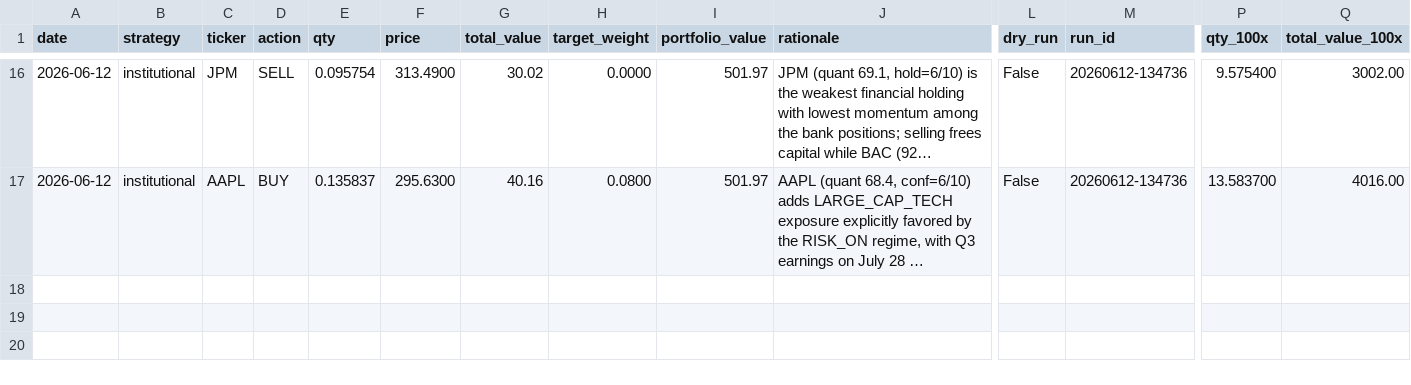
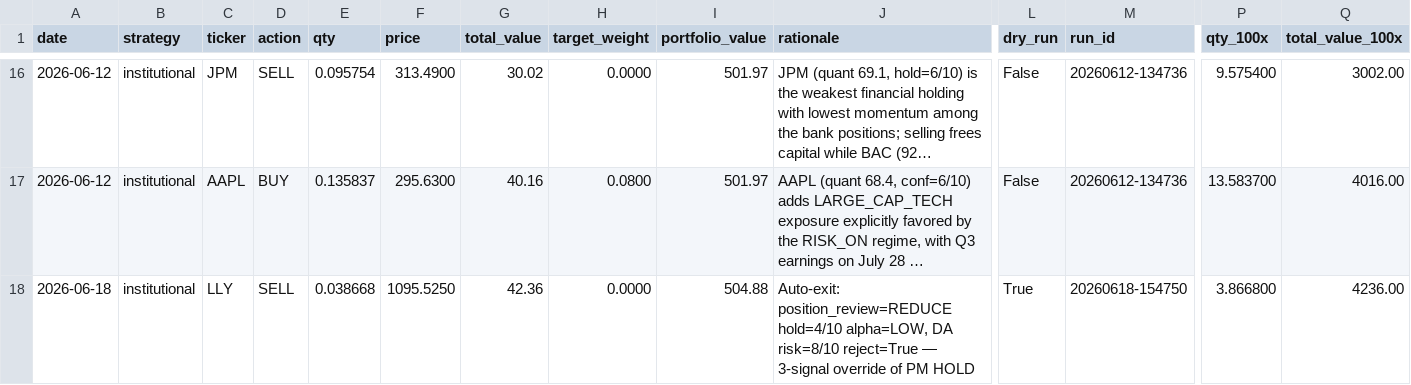
Before and after one commit to parthchoksi7/ai-investor, a CSV file: trades.csv, drawn as a sheet; only a part is shown, gaps mark what is left out; long unchanged cells end in …; rows hold the shown columns only; the diff names each change by its address in the sheet, - before the commit and + after, or states it on an @@ line.

```diff
--- a/trades.csv
+++ b/trades.csv
+row 18: 2026-06-18 | institutional | LLY | SELL | 0.038668 | 1095.5250 | 42.36 | 0.0000 | 504.88 | Auto-exit: position_review=REDUCE hold=4/10 alpha=LOW, DA risk=8/10 reject=True — 3-signal override of PM HOLD | True | 20260618-154750 | 3.866800 | 4236.00
```
Also changed, not shown: 5 other files.
